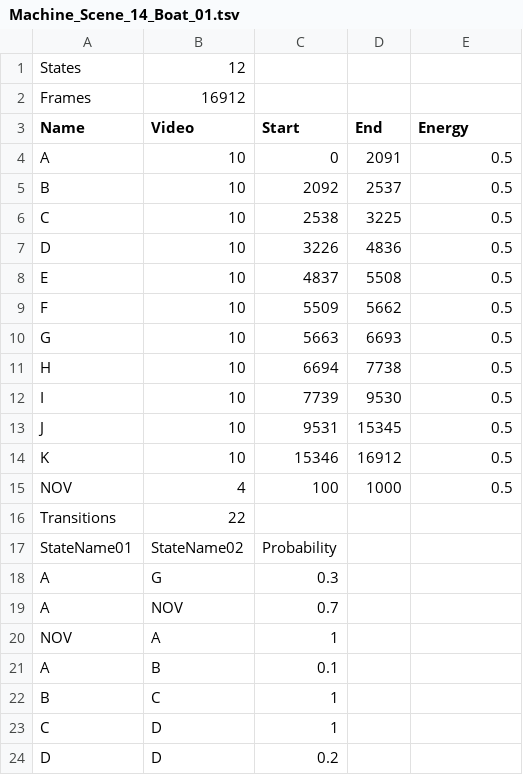
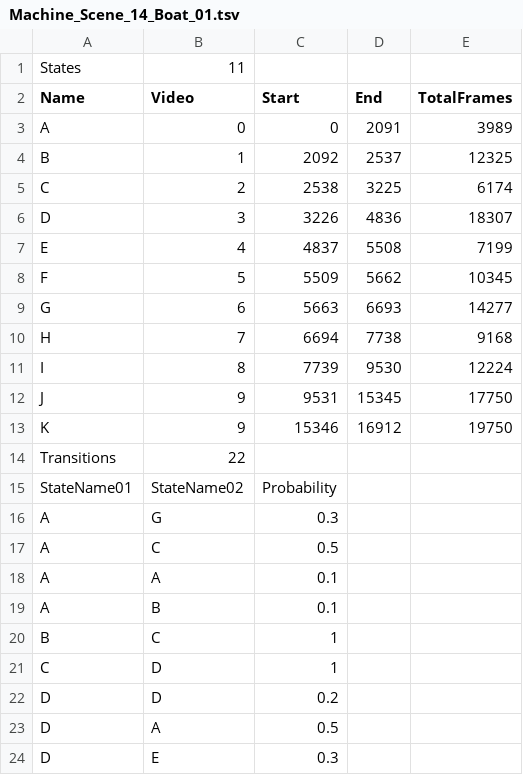
Before and after one commit to juliolucio/KafkaMachine, a TSV file: bin/data/machines/machinesTest/Machine_Scene_14_Boat_01.tsv, drawn as a sheet; only a part is shown; the shorter side is filled out with more unchanged rows; removed rows and columns are numbered as before the commit, all else as after; the diff names each change by its address in the sheet, - before the commit and + after, or states it on an @@ line.

```diff
--- a/bin/data/machines/machinesTest/Machine_Scene_14_Boat_01.tsv
+++ b/bin/data/machines/machinesTest/Machine_Scene_14_Boat_01.tsv
-B1 (Video): 12
+B1 (Video): 11
-row 2: Frames | 16912
-E2: Energy
+E2: TotalFrames
-B3 (Video): 10
+B3 (Video): 0
-E3 (TotalFrames): 0.5
+E3 (TotalFrames): 3989
-B4 (Video): 10
+B4 (Video): 1
-E4 (TotalFrames): 0.5
+E4 (TotalFrames): 12325
-B5 (Video): 10
+B5 (Video): 2
-E5 (TotalFrames): 0.5
+E5 (TotalFrames): 6174
-B6 (Video): 10
+B6 (Video): 3
-E6 (TotalFrames): 0.5
+E6 (TotalFrames): 18307
-B7 (Video): 10
+B7 (Video): 4
-E7 (TotalFrames): 0.5
+E7 (TotalFrames): 7199
-B8 (Video): 10
+B8 (Video): 5
-E8 (TotalFrames): 0.5
+E8 (TotalFrames): 10345
-B9 (Video): 10
+B9 (Video): 6
-E9 (TotalFrames): 0.5
+E9 (TotalFrames): 14277
-B10 (Video): 10
+B10 (Video): 7
-E10 (TotalFrames): 0.5
+E10 (TotalFrames): 9168
-B11 (Video): 10
+B11 (Video): 8
-E11 (TotalFrames): 0.5
+E11 (TotalFrames): 12224
-B12:B13 (Video): 10
+B12:B13 (Video): 9
-E12 (TotalFrames): 0.5
+E12 (TotalFrames): 17750
-E13 (TotalFrames): 0.5
+E13 (TotalFrames): 19750
-row 15: NOV | 4 | 100 | 1000 | 0.5
-B17 (Video): NOV
+B17 (Video): C
-C17 (Start): 0.7
+C17 (Start): 0.5
-row 20: NOV | A | 1
+row 18: A | A | 0.1
```
Also changed, not shown: bin/data/machines/machinesTest/MachineA.tsv, bin/data/machines/machinesTest/MachineB.tsv, 8 other files.
